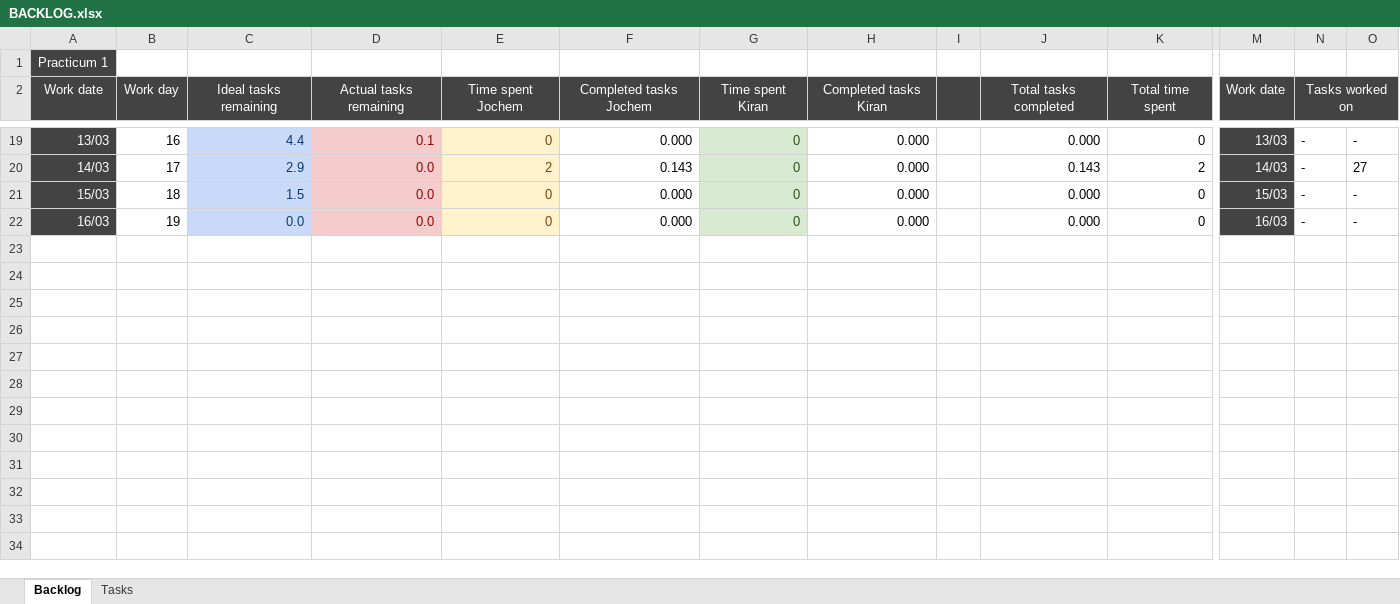
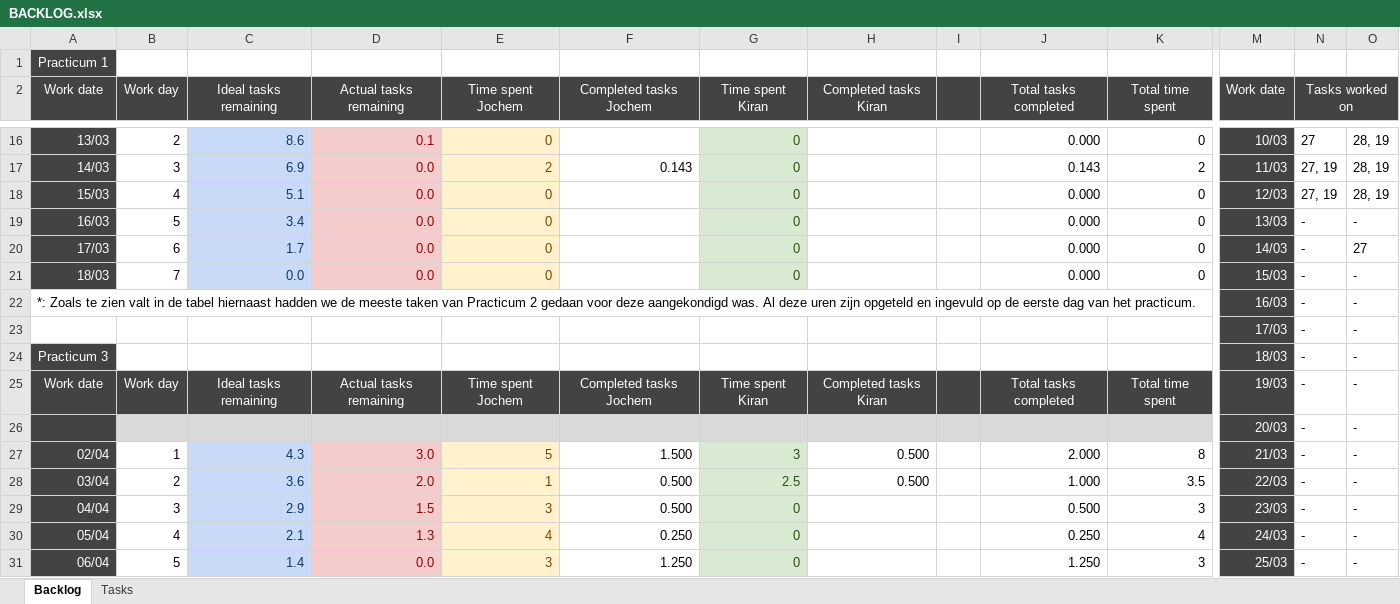
Before and after one commit to Singh-Kiran-P/Chess, an Excel workbook: Scrum/BACKLOG.xlsx, sheet Backlog, drawn as a sheet; only a part is shown, gaps mark what is left out; values as stored, in another font and other column widths than the file's, no borders; charts and pictures not drawn; addresses are those after the commit; rows hold the shown columns only; the diff covers the shown part only; the diff names each change by its address in the sheet, - before the commit and + after, or states it on an @@ line.

Commit message:
Updated backlog

```diff
--- a/Scrum/BACKLOG.xlsx (sheet Backlog)
+++ b/Scrum/BACKLOG.xlsx (sheet Backlog)
-B16 (Work day): 16
+B16 (Work day): 2
-C16 (Ideal tasks remaining): 4.4
+C16 (Ideal tasks remaining): 8.6
-F16 (Completed tasks Jochem): 0.000
+F16 (Completed tasks Jochem): (empty)
-H16:H19 (Completed tasks Kiran): 0.000
+H16:H19 (Completed tasks Kiran): (empty)
-M16 (Work date): 13/03
+M16 (Work date): 10/03
-N16 (Tasks worked on): -
+N16 (Tasks worked on): 27
-O16: -
+O16: 28, 19
-B17 (Work day): 17
+B17 (Work day): 3
-C17 (Ideal tasks remaining): 2.9
+C17 (Ideal tasks remaining): 6.9
-M17 (Work date): 14/03
+M17 (Work date): 11/03
-N17:N18 (Tasks worked on): -
+N17:N18 (Tasks worked on): 27, 19
-O17: 27
+O17: 28, 19
-B18 (Work day): 18
+B18 (Work day): 4
-C18 (Ideal tasks remaining): 1.5
+C18 (Ideal tasks remaining): 5.1
-F18:F19 (Completed tasks Jochem): 0.000
+F18:F19 (Completed tasks Jochem): (empty)
-M18 (Work date): 15/03
+M18 (Work date): 12/03
-O18: -
+O18: 28, 19
-B19 (Work day): 19
+B19 (Work day): 5
-C19 (Ideal tasks remaining): 0.0
+C19 (Ideal tasks remaining): 3.4
-M19 (Work date): 16/03
+M19 (Work date): 13/03
+row 20: 17/03 | 6 | 1.7 | 0.0 | 0 |  | 0 |  |  | 0.000 | 0 | 14/03 | - | 27
+row 21: 18/03 | 7 | 0.0 | 0.0 | 0 |  | 0 |  |  | 0.000 | 0 | 15/03 | - | -
+row 22: *: Zoals te zien valt in de tabel hiernaast hadden we de meeste taken van Practicum 2 gedaan voor deze aangekondigd was. Al deze uren zijn opgeteld en ingevuld op de eerste dag van het practicum. |  |  |  |  |  |  |  |  |  |  | 16/03 | - | -
+row 23:  |  |  |  |  |  |  |  |  |  |  | 17/03 | - | -
+row 24: Practicum 3 |  |  |  |  |  |  |  |  |  |  | 18/03 | - | -
+row 25: Work date | Work day | Ideal tasks remaining | Actual tasks remaining | Time spent Jochem | Completed tasks Jochem | Time spent Kiran | Completed tasks Kiran |  | Total tasks completed | Total time spent | 19/03 | - | -
+row 26: 26/02 | 0 | 5.0 | 5.0 | 0 | 0 | 0 | 0 |  |  |  | 20/03 | - | -
+row 27: 02/04 | 1 | 4.3 | 3.0 | 5 | 1.500 | 3 | 0.500 |  | 2.000 | 8 | 21/03 | - | -
+row 28: 03/04 | 2 | 3.6 | 2.0 | 1 | 0.500 | 2.5 | 0.500 |  | 1.000 | 3.5 | 22/03 | - | -
+row 29: 04/04 | 3 | 2.9 | 1.5 | 3 | 0.500 | 0 |  |  | 0.500 | 3 | 23/03 | - | -
+row 30: 05/04 | 4 | 2.1 | 1.3 | 4 | 0.250 | 0 |  |  | 0.250 | 4 | 24/03 | - | -
+row 31: 06/04 | 5 | 1.4 | 0.0 | 3 | 1.250 | 0 |  |  | 1.250 | 3 | 25/03 | - | -
```
Also changed, not shown: 19 added rows, 8 removed rows and 28 edited cells elsewhere in this sheet, sheet Tasks, formulas that keep their value, charts or pictures, 1 other file.
